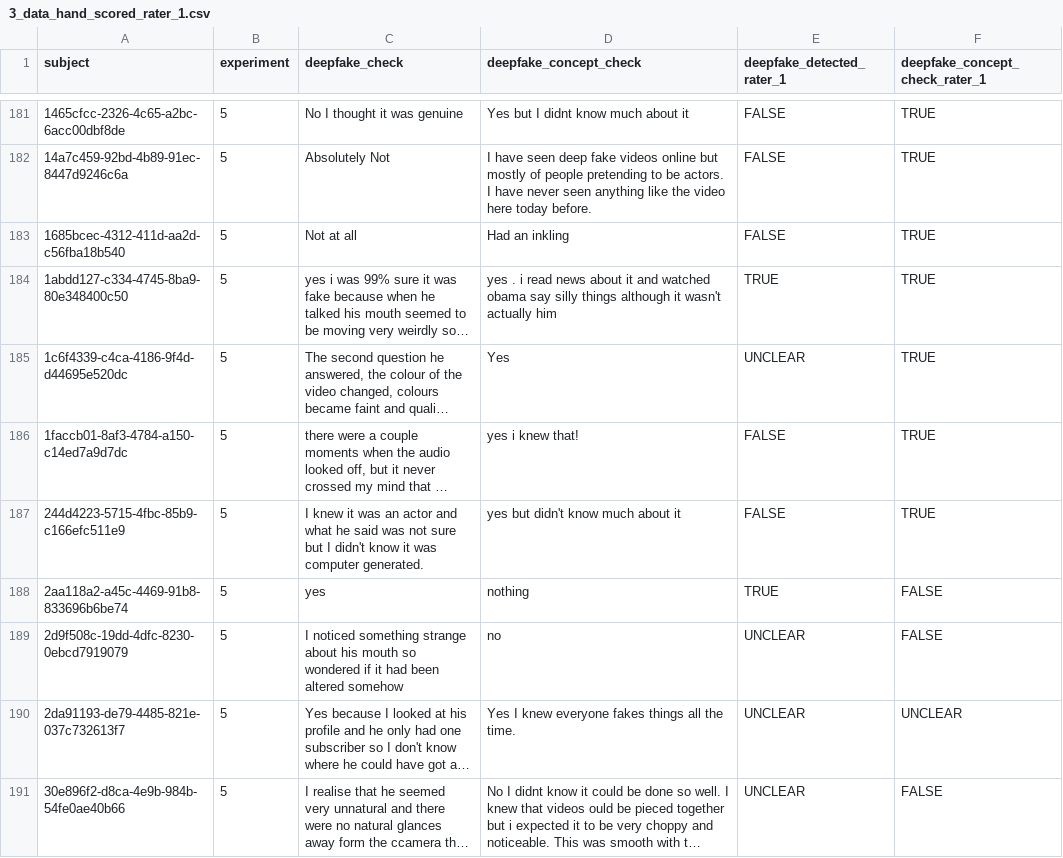
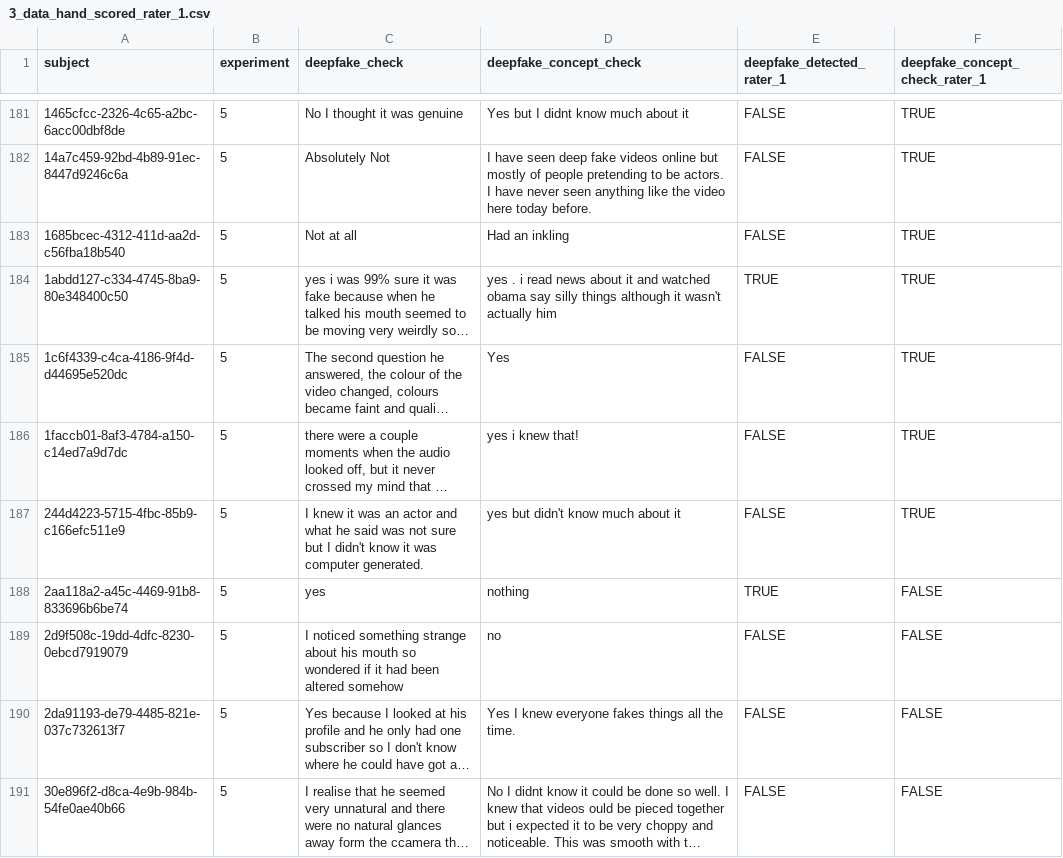
Before and after one commit to Sean-Hughes/DF-Impression-Formation--Video-and-Audio-, a CSV file: data/processed/3_data_hand_scored_rater_1.csv, drawn as a sheet; only a part is shown, gaps mark what is left out; long unchanged cells end in …; the diff covers the shown part only; the diff names each change by its address in the sheet, - before the commit and + after, or states it on an @@ line.

```diff
--- a/data/processed/3_data_hand_scored_rater_1.csv
+++ b/data/processed/3_data_hand_scored_rater_1.csv
-E185 (deepfake_detected_rater_1): UNCLEAR
+E185 (deepfake_detected_rater_1): FALSE
-E189:E191 (deepfake_detected_rater_1): UNCLEAR
+E189:E191 (deepfake_detected_rater_1): FALSE
-F190 (deepfake_concept_check_rater_1): UNCLEAR
+F190 (deepfake_concept_check_rater_1): FALSE
```
Also changed, not shown: 56 edited cells elsewhere in this file, data/processed/3_data_hand_scored_rater_2.csv, data/processed/4_data_participant_level_with_hand_scoring.csv, 1 other file.
